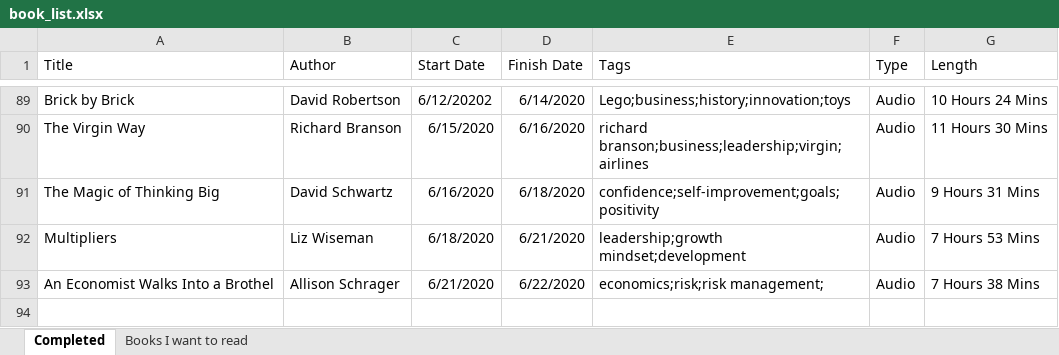
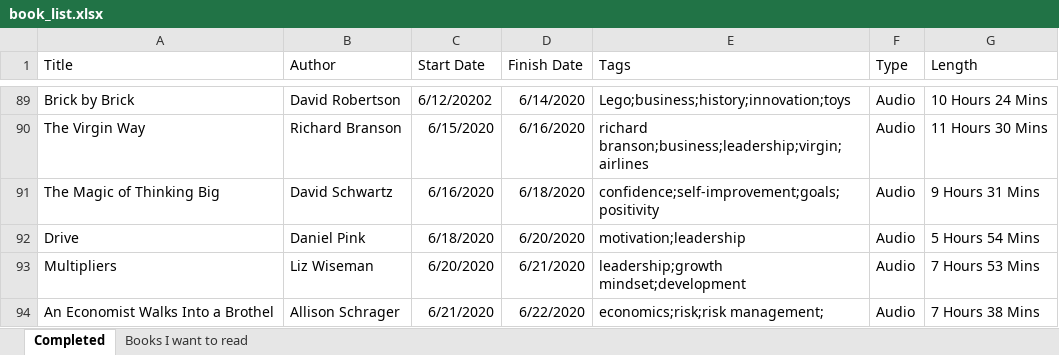
Before and after one commit to zachfloro/reading_list, an Excel workbook: book_list.xlsx, sheet Completed, drawn as a sheet; only a part is shown, gaps mark what is left out; values as stored, in another font and other column widths than the file's, no borders; addresses are those after the commit; the diff names each change by its address in the sheet, - before the commit and + after, or states it on an @@ line.

Commit message:
added drive

```diff
--- a/book_list.xlsx (sheet Completed)
+++ b/book_list.xlsx (sheet Completed)
+row 92: Drive | Daniel Pink | 6/18/2020 | 6/20/2020 | motivation;leadership | Audio | 5 Hours 54 Mins
-C93 (Start Date): 6/18/2020
+C93 (Start Date): 6/20/2020
```
